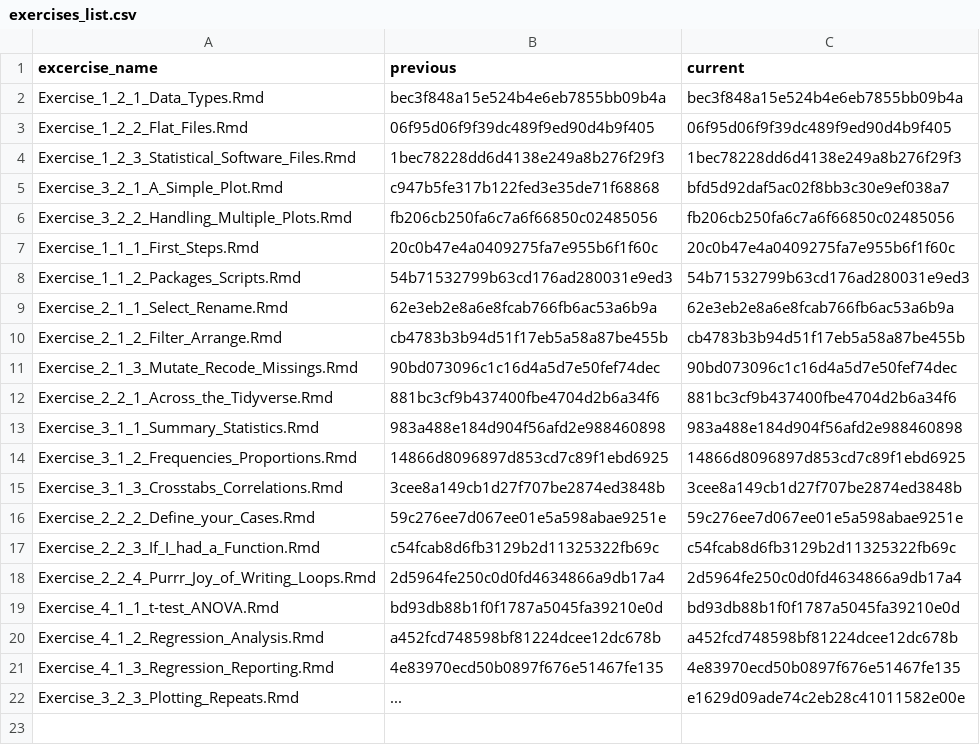
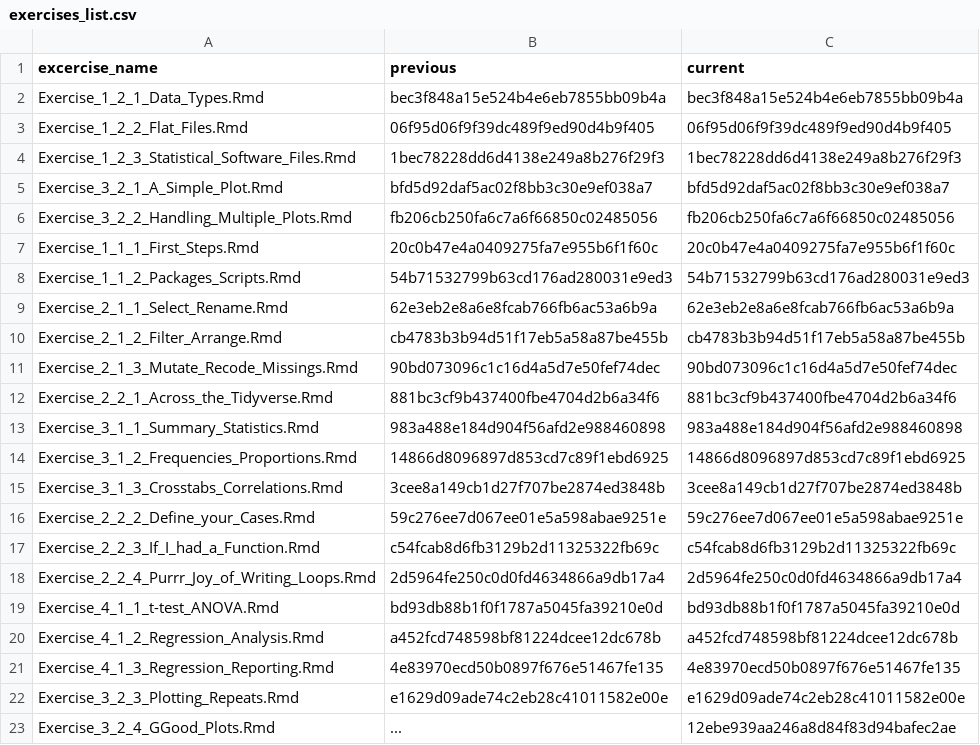
Before and after one commit to jobreu/r-intro-gesis-2021, a CSV file: content/exercises/exercises_list.csv, drawn as a sheet.

Commit message:
shamelessly took the exercise from last year's course

```diff
--- a/content/exercises/exercises_list.csv
+++ b/content/exercises/exercises_list.csv
@@ -4,3 +4,3 @@ Exercise_1_2_2_Flat_Files.Rmd,06f95d06f9f39dc489f9ed90d4b9f405,06f95d06f9f39dc48
 Exercise_1_2_3_Statistical_Software_Files.Rmd,1bec78228dd6d4138e249a8b276f29f3,1bec78228dd6d4138e249a8b276f29f3
-Exercise_3_2_1_A_Simple_Plot.Rmd,c947b5fe317b122fed3e35de71f68868,bfd5d92daf5ac02f8bb3c30e9ef038a7
+Exercise_3_2_1_A_Simple_Plot.Rmd,bfd5d92daf5ac02f8bb3c30e9ef038a7,bfd5d92daf5ac02f8bb3c30e9ef038a7
 Exercise_3_2_2_Handling_Multiple_Plots.Rmd,fb206cb250fa6c7a6f66850c02485056,fb206cb250fa6c7a6f66850c02485056
@@ -21,2 +21,3 @@ Exercise_4_1_2_Regression_Analysis.Rmd,a452fcd748598bf81224dcee12dc678b,a452fcd7
 Exercise_4_1_3_Regression_Reporting.Rmd,4e83970ecd50b0897f676e51467fe135,4e83970ecd50b0897f676e51467fe135
-Exercise_3_2_3_Plotting_Repeats.Rmd,...,e1629d09ade74c2eb28c41011582e00e
+Exercise_3_2_3_Plotting_Repeats.Rmd,e1629d09ade74c2eb28c41011582e00e,e1629d09ade74c2eb28c41011582e00e
+Exercise_3_2_4_GGood_Plots.Rmd,...,12ebe939aa246a8d84f83d94bafec2ae
```
Also changed, not shown: 3 other files.
